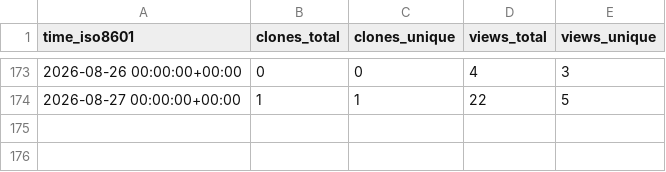
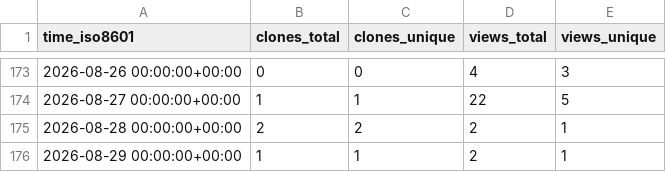
Before and after one commit to Ladbaby/PowerPlanSwitcher, a CSV file: Ladbaby/PowerPlanSwitcher/ghrs-data/views_clones_aggregate.csv, drawn as a sheet; only a part is shown, gaps mark what is left out; the diff names each change by its address in the sheet, - before the commit and + after, or states it on an @@ line.

```diff
--- a/Ladbaby/PowerPlanSwitcher/ghrs-data/views_clones_aggregate.csv
+++ b/Ladbaby/PowerPlanSwitcher/ghrs-data/views_clones_aggregate.csv
+row 175: 2026-08-28 00:00:00+00:00 | 2 | 2 | 2 | 1
+row 176: 2026-08-29 00:00:00+00:00 | 1 | 1 | 2 | 1
```
Also changed, not shown: 1 other file.
